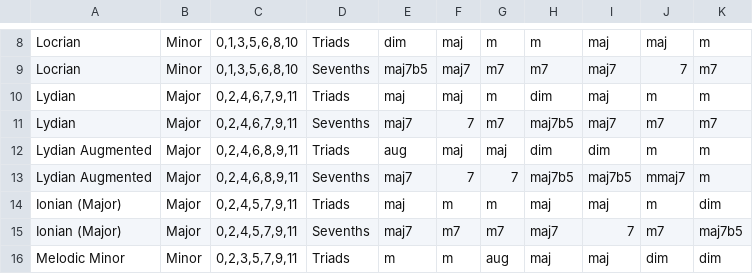
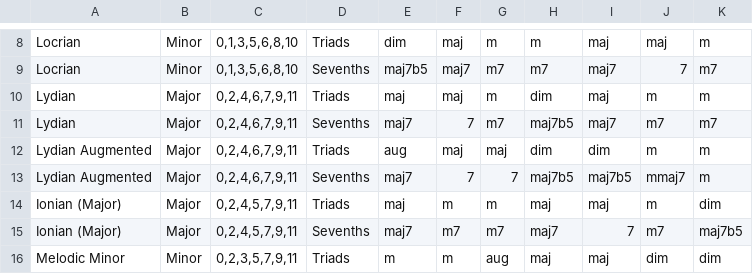
Before and after one commit to Emaj7th/chord_progression_generator, a CSV file: data/scales_chords.csv (was scales_chords.csv), drawn as a sheet; only a part is shown, gaps mark what is left out.

```diff
--- a/scales_chords.csv
+++ b/data/scales_chords.csv
@@ -11,4 +11,4 @@ Lydian,Major,"0,2,4,6,7,9,11",Triads,maj,maj,m,dim,maj,m,m
 Lydian,Major,"0,2,4,6,7,9,11",Sevenths,maj7,7,m7,maj7b5,maj7,m7,m7
-Lydian Augmented,Major,"0,2,4,6,8,9,11",Triads,aug,maj,maj,dim,dim,m,m
-Lydian Augmented,Major,"0,2,4,6,8,9,11",Sevenths,maj7,7,7,maj7b5,maj7b5,mmaj7,m
+Lydian Augmented,Major,"0,2,4,6,7,9,11",Triads,aug,maj,maj,dim,dim,m,m
+Lydian Augmented,Major,"0,2,4,6,7,9,11",Sevenths,maj7,7,7,maj7b5,maj7b5,mmaj7,m
 Ionian (Major),Major,"0,2,4,5,7,9,11",Triads,maj,m,m,maj,maj,m,dim
```
Also changed, not shown: 6 other files.
